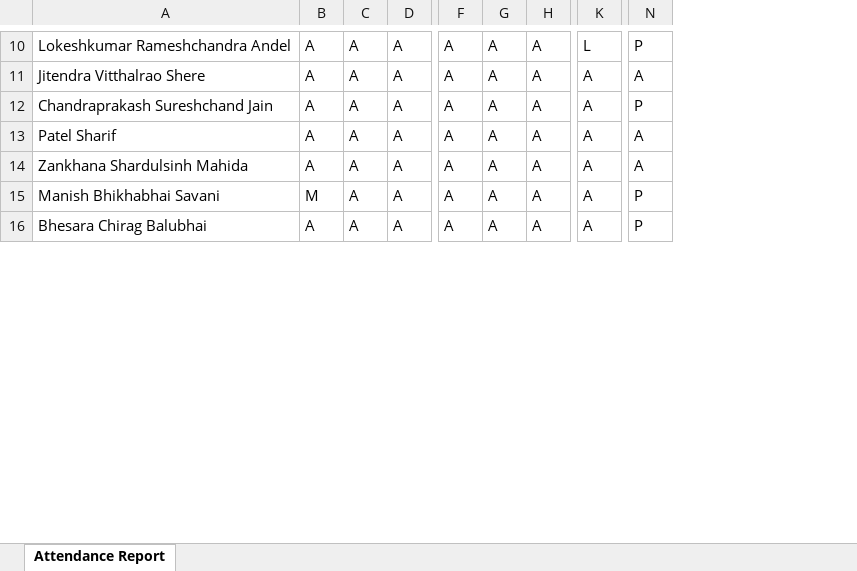
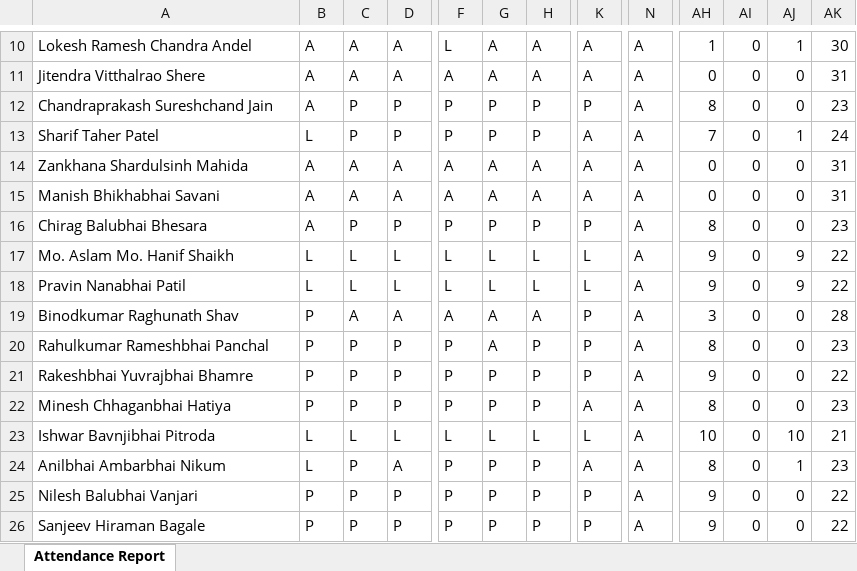
Before and after one commit to VENDETTA-STACK/HindtvBackUp, an Excel workbook: reports/DL-GTPL-Cabnet-Private-Limited.xlsx, sheet Attendance Report, drawn as a sheet; only a part is shown, gaps mark what is left out; values as stored, in another font and other column widths than the file's, no borders; removed rows and columns are numbered as before the commit, all else as after; rows hold the shown columns only; the diff covers the shown part only; the diff names each change by its address in the sheet, - before the commit and + after, or states it on an @@ line.

```diff
--- a/reports/DL-GTPL-Cabnet-Private-Limited.xlsx (sheet Attendance Report)
+++ b/reports/DL-GTPL-Cabnet-Private-Limited.xlsx (sheet Attendance Report)
-column N, rows 10-16: P | A | P | A | A | P | P
+column N, rows 10-15: all A; row 19: A
+column AH, rows 10-15: 1 | 0 | 8 | 7 | 0 | 0; row 19: 3
+column AI, rows 10-15: all 0; row 19: 0
+column AJ, rows 10-15: 1 | 0 | 0 | 1 | 0 | 0; row 19: 0
+column AK, rows 10-15: 30 | 31 | 23 | 24 | 31 | 31; row 19: 28
-A10: Lokeshkumar Rameshchandra Andel
+A10: Lokesh Ramesh Chandra Andel
-F10: A
+F10: L
-K10: L
+K10: A
-C12:C13: A
+C12:C13: P
-D12:D13: A
+D12:D13: P
-F12:F13: A
+F12:F13: P
-G12:G13: A
+G12:G13: P
-H12:H13: A
+H12:H13: P
-K12: A
+K12: P
-A13: Patel Sharif
+A13: Sharif Taher Patel
-B13: A
+B13: L
-B15: M
+B15: A
+row 16: Chirag Balubhai Bhesara | A | P | P | P | P | P | P | A | 8 | 0 | 0 | 23
+row 17: Mo. Aslam Mo. Hanif Shaikh | L | L | L | L | L | L | L | A | 9 | 0 | 9 | 22
+row 18: Pravin Nanabhai Patil | L | L | L | L | L | L | L | A | 9 | 0 | 9 | 22
-A19: Bhesara Chirag Balubhai
+A19: Binodkumar Raghunath Shav
-B19: A
+B19: P
-K19: A
+K19: P
+row 20: Rahulkumar Rameshbhai Panchal | P | P | P | P | A | P | P | A | 8 | 0 | 0 | 23
+row 21: Rakeshbhai Yuvrajbhai Bhamre | P | P | P | P | P | P | P | A | 9 | 0 | 0 | 22
+row 22: Minesh Chhaganbhai Hatiya | P | P | P | P | P | P | A | A | 8 | 0 | 0 | 23
+row 23: Ishwar Bavnjibhai Pitroda | L | L | L | L | L | L | L | A | 10 | 0 | 10 | 21
+row 24: Anilbhai Ambarbhai Nikum | L | P | A | P | P | P | A | A | 8 | 0 | 1 | 23
+row 25: Nilesh Balubhai Vanjari | P | P | P | P | P | P | P | A | 9 | 0 | 0 | 22
+row 26: Sanjeev Hiraman Bagale | P | P | P | P | P | P | P | A | 9 | 0 | 0 | 22
```
Also changed, not shown: 22 added rows, 1 added column and 54 edited cells elsewhere in this sheet, reports/DL-GTPL-Broadband-Private-Limited.xlsx, reports/Testing.xlsx, 5 other files.
